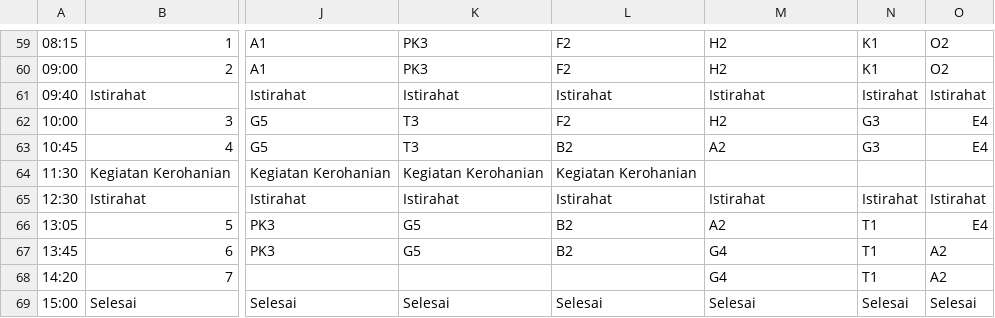
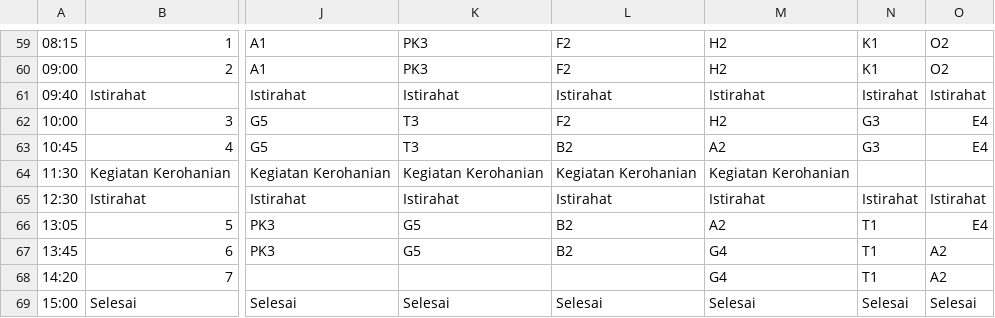
Before and after one commit to velolib/8sched, a CSV file: public/data.csv, drawn as a sheet; only a part is shown, gaps mark what is left out; the diff names each change by its address in the sheet, - before the commit and + after, or states it on an @@ line.

Commit message:
Fix missing column

```diff
--- a/public/data.csv
+++ b/public/data.csv
-M64: (empty)
+M64: Kegiatan Kerohanian
```
